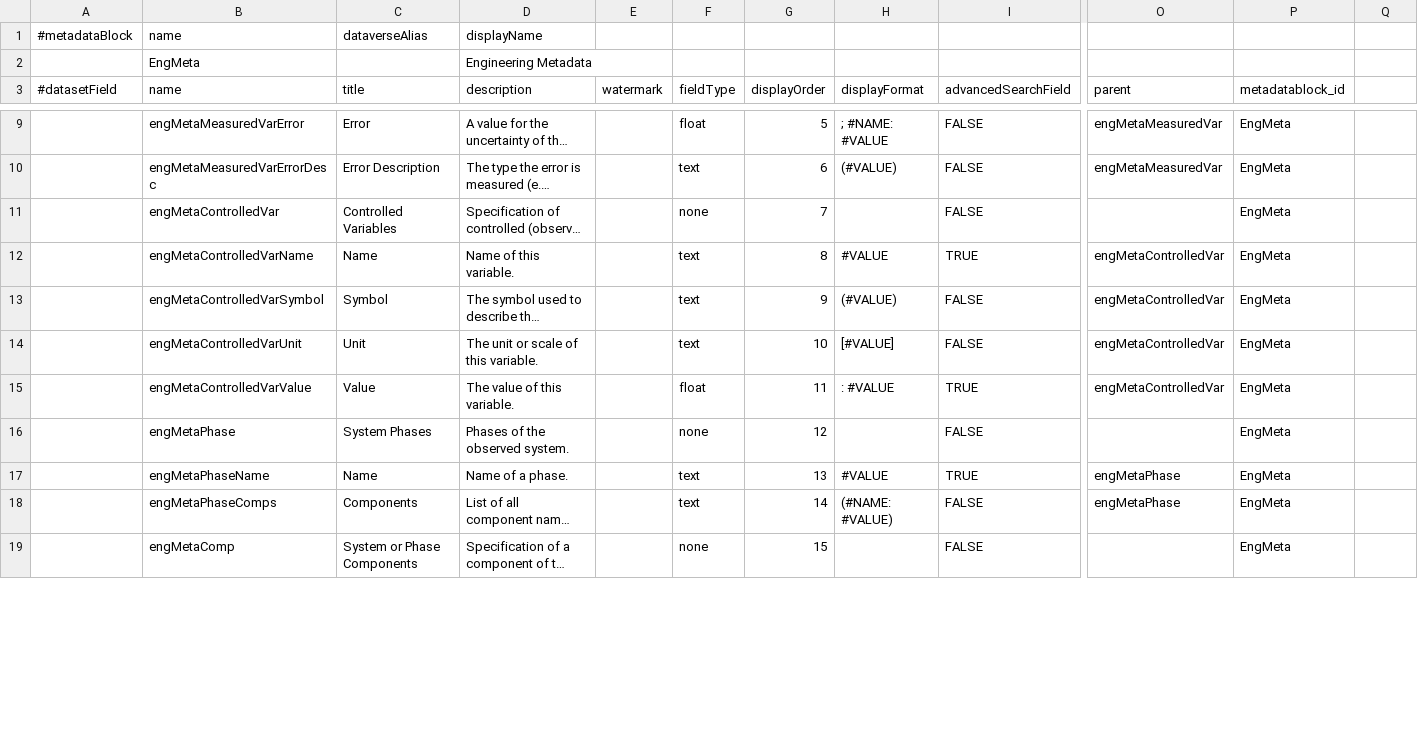
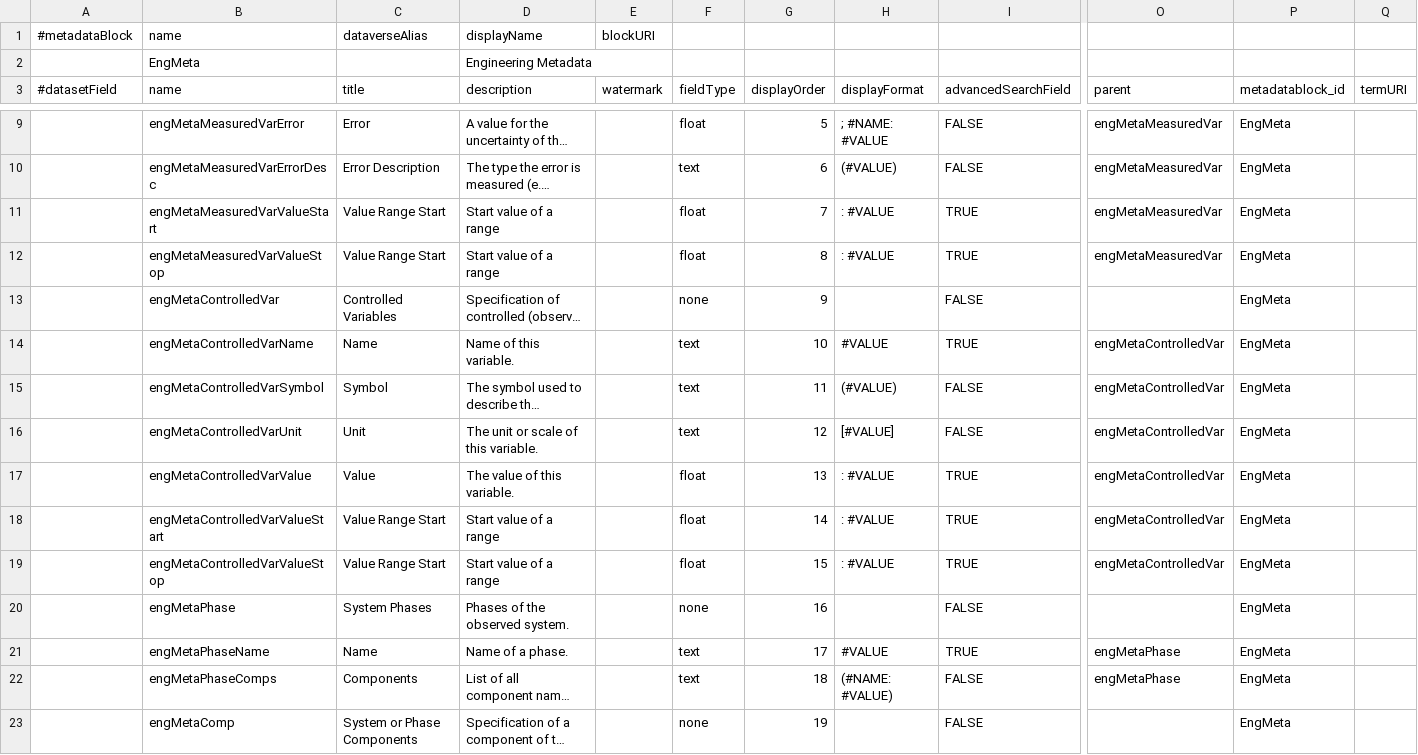
Before and after one commit to izus-fokus/darus-metadata-blocks, a TSV file: EngMetaDataverse.tsv, drawn as a sheet; only a part is shown, gaps mark what is left out; long unchanged cells end in …; addresses are those after the commit; rows hold the shown columns only; the diff covers the shown part only; the diff names each change by its address in the sheet, - before the commit and + after, or states it on an @@ line.

Commit message:
Ranges in Controlled and Measured Variables (EngMeta), order and description CodeMeta

```diff
--- a/EngMetaDataverse.tsv
+++ b/EngMetaDataverse.tsv
-E1 (watermark): (empty)
+E1 (watermark): blockURI
-Q3: (empty)
+Q3: termURI
+row 11:  | engMetaMeasuredVarValueStart | Value Range Start | Start value of a range |  | float | 7 | : #VALUE | TRUE | engMetaMeasuredVar | EngMeta
+row 12:  | engMetaMeasuredVarValueStop | Value Range Start | Start value of a range |  | float | 8 | : #VALUE | TRUE | engMetaMeasuredVar | EngMeta
-G13 (displayOrder): 7
+G13 (displayOrder): 9
-G14 (displayOrder): 8
+G14 (displayOrder): 10
-G15 (displayOrder): 9
+G15 (displayOrder): 11
-G16 (displayOrder): 10
+G16 (displayOrder): 12
-G17 (displayOrder): 11
+G17 (displayOrder): 13
+row 18:  | engMetaControlledVarValueStart | Value Range Start | Start value of a range |  | float | 14 | : #VALUE | TRUE | engMetaControlledVar | EngMeta
+row 19:  | engMetaControlledVarValueStop | Value Range Start | Start value of a range |  | float | 15 | : #VALUE | TRUE | engMetaControlledVar | EngMeta
-G20 (displayOrder): 12
+G20 (displayOrder): 16
-G21 (displayOrder): 13
+G21 (displayOrder): 17
-G22 (displayOrder): 14
+G22 (displayOrder): 18
-G23 (displayOrder): 15
+G23 (displayOrder): 19
```
Also changed, not shown: 50 edited cells elsewhere in this file, codemeta.tsv.
